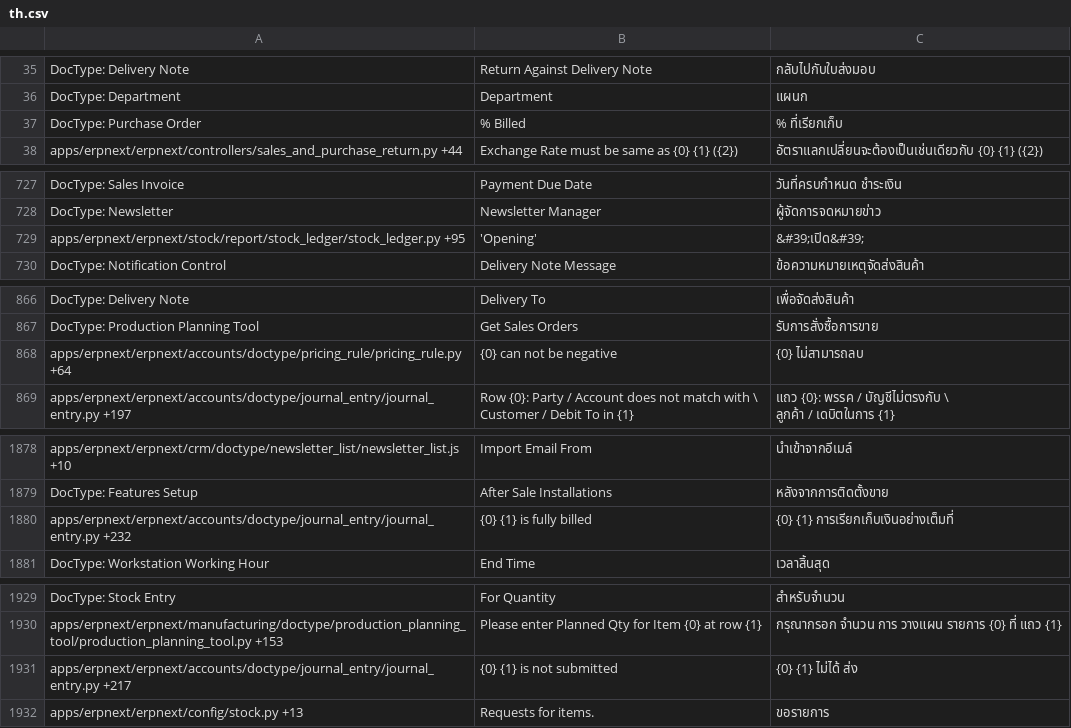
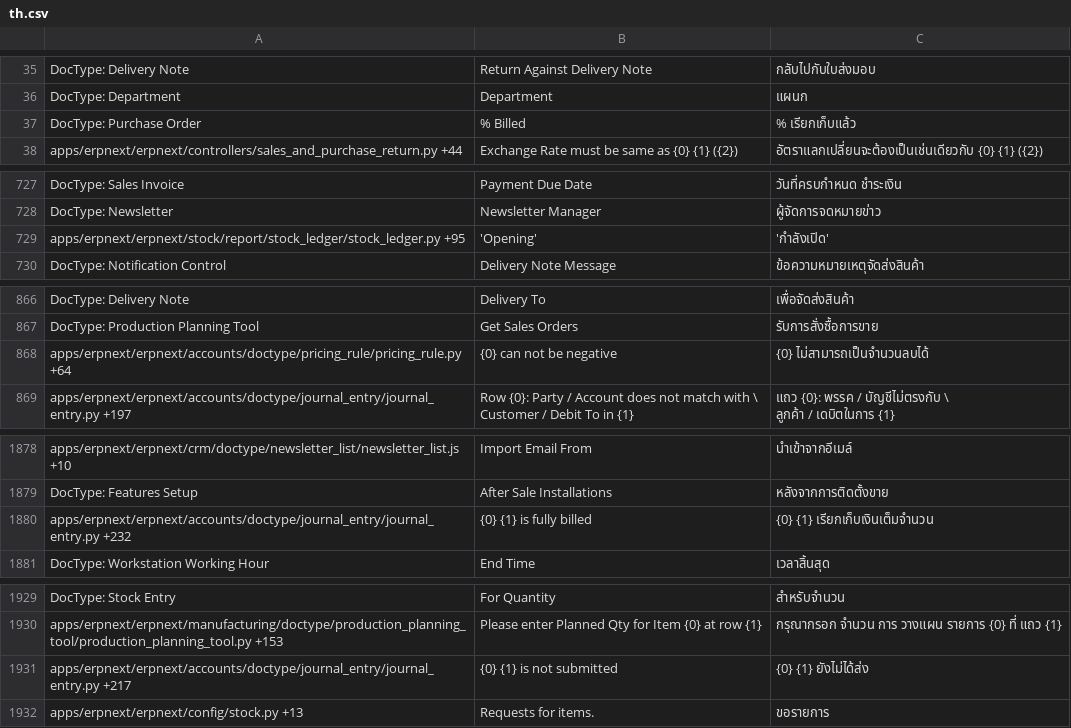
Before and after one commit to techyst-net/nexyst, a CSV file: erpnext/translations/th.csv, drawn as a sheet; only a part is shown, gaps mark what is left out; the diff covers the shown part only.

```diff
--- a/erpnext/translations/th.csv
+++ b/erpnext/translations/th.csv
@@ -36,3 +36,3 @@ DocType: Delivery Note,Return Against Delivery Note,กลับไปกับ
 DocType: Department,Department,แผนก
-DocType: Purchase Order,% Billed,% ที่เรียกเก็บ
+DocType: Purchase Order,% Billed,% เรียกเก็บแล้ว
 apps/erpnext/erpnext/controllers/sales_and_purchase_return.py +44,Exchange Rate must be same as {0} {1} ({2}),อัตราแลกเปลี่ยนจะต้องเป็นเช่นเดียวกับ {0} {1} ({2})
@@ -777,3 +777,3 @@ DocType: Sales Invoice,Payment Due Date,วันที่ครบกำหน
 DocType: Newsletter,Newsletter Manager,ผู้จัดการจดหมายข่าว
-apps/erpnext/erpnext/stock/report/stock_ledger/stock_ledger.py +95,'Opening',&#39;เปิด&#39;
+apps/erpnext/erpnext/stock/report/stock_ledger/stock_ledger.py +95,'Opening','กำลังเปิด'
 DocType: Notification Control,Delivery Note Message,ข้อความหมายเหตุจัดส่งสินค้า
@@ -916,3 +916,3 @@ DocType: Delivery Note,Delivery To,เพื่อจัดส่งสินค
 DocType: Production Planning Tool,Get Sales Orders,รับการสั่งซื้อการขาย
-apps/erpnext/erpnext/accounts/doctype/pricing_rule/pricing_rule.py +64,{0} can not be negative,{0} ไม่สามารถลบ
+apps/erpnext/erpnext/accounts/doctype/pricing_rule/pricing_rule.py +64,{0} can not be negative,{0} ไม่สามารถเป็นจำนวนลบได้
 apps/erpnext/erpnext/accounts/doctype/journal_entry/journal_entry.py +197,"Row {0}: Party / Account does not match with \
@@ -1939,3 +1939,3 @@ apps/erpnext/erpnext/crm/doctype/newsletter_list/newsletter_list.js +10,Import E
 DocType: Features Setup,After Sale Installations,หลังจากการติดตั้งขาย
-apps/erpnext/erpnext/accounts/doctype/journal_entry/journal_entry.py +232,{0} {1} is fully billed,{0} {1} การเรียกเก็บเงินอย่างเต็มที่
+apps/erpnext/erpnext/accounts/doctype/journal_entry/journal_entry.py +232,{0} {1} is fully billed,{0} {1} เรียกเก็บเงินเต็มจำนวน
 DocType: Workstation Working Hour,End Time,เวลาสิ้นสุด
@@ -1991,3 +1991,3 @@ DocType: Stock Entry,For Quantity,สำหรับจำนวน
 apps/erpnext/erpnext/manufacturing/doctype/production_planning_tool/production_planning_tool.py +153,Please enter Planned Qty for Item {0} at row {1},กรุณากรอก จำนวน การ วางแผน รายการ {0} ที่ แถว {1}
-apps/erpnext/erpnext/accounts/doctype/journal_entry/journal_entry.py +217,{0} {1} is not submitted,{0} {1} ไม่ได้ ส่ง
+apps/erpnext/erpnext/accounts/doctype/journal_entry/journal_entry.py +217,{0} {1} is not submitted,{0} {1} ยังไม่ได้ส่ง
 apps/erpnext/erpnext/config/stock.py +13,Requests for items.,ขอรายการ
```
Also changed, not shown: 1 edited cell elsewhere in this file, erpnext/translations/cs.csv, erpnext/translations/de.csv, 22 other files.
